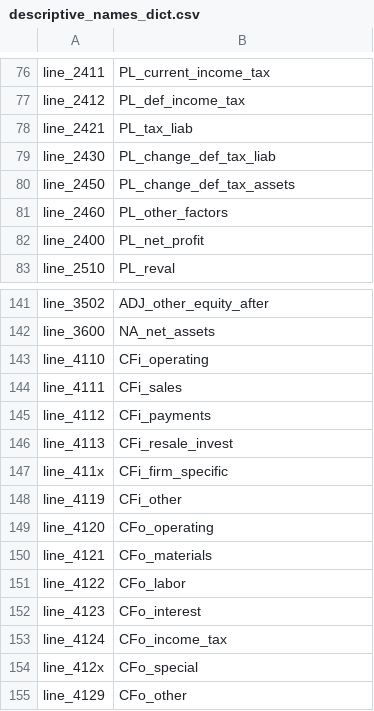
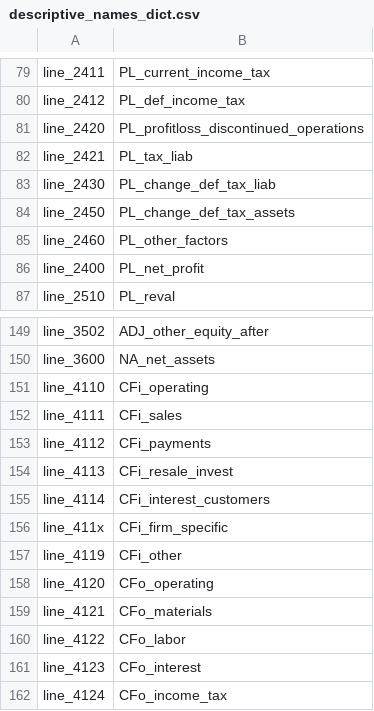
Before and after one commit to irlcode/RFSD, a CSV file: aux_data/descriptive_names_dict.csv, drawn as a sheet; only a part is shown, gaps mark what is left out; the shorter side is filled out with more unchanged rows; the diff covers the shown part only; the diff names each change by its address in the sheet, - before the commit and + after, or states it on an @@ line.

Commit message:
added new lines to descriptive_names_dict.csv

```diff
--- a/aux_data/descriptive_names_dict.csv
+++ b/aux_data/descriptive_names_dict.csv
+row 81: line_2420 | PL_profitloss_discontinued_operations
+row 155: line_4114 | CFi_interest_customers
```
Also changed, not shown: 8 added rows and 1 removed row elsewhere in this file.
